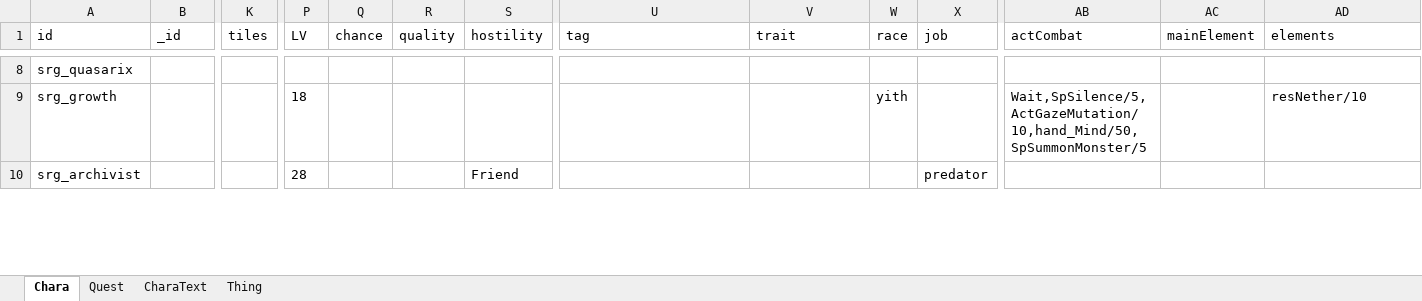
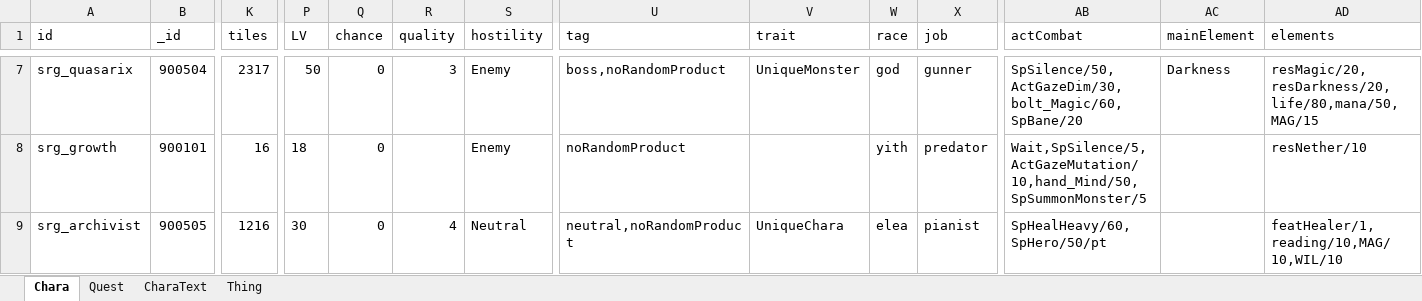
Before and after one commit to swarmdog/ElinMods, an Excel workbook: SkyreaderGuild/LangMod/EN/SourceCard.xlsx, sheet Chara, drawn as a sheet; only a part is shown, gaps mark what is left out; values as stored, in another font and other column widths than the file's, no borders; conditional formats not drawn; addresses are those after the commit; the diff covers the shown part only; the diff names each change by its address in the sheet, - before the commit and + after, or states it on an @@ line.

```diff
--- a/SkyreaderGuild/LangMod/EN/SourceCard.xlsx (sheet Chara)
+++ b/SkyreaderGuild/LangMod/EN/SourceCard.xlsx (sheet Chara)
-B7 (_id): (empty)
+B7 (_id): 900504
-K7 (tiles): (empty)
+K7 (tiles): 2317
-P7 (LV): (empty)
+P7 (LV): 50
-Q7:Q9 (chance): (empty)
+Q7:Q9 (chance): 0
-R7 (quality): (empty)
+R7 (quality): 3
-S7:S8 (hostility): (empty)
+S7:S8 (hostility): Enemy
-U7 (tag): (empty)
+U7 (tag): boss,noRandomProduct
-V7 (trait): (empty)
+V7 (trait): UniqueMonster
-W7 (race): (empty)
+W7 (race): god
-X7 (job): (empty)
+X7 (job): gunner
-AB7 (actCombat): (empty)
+AB7 (actCombat): SpSilence/50,ActGazeDim/30,bolt_Magic/60,SpBane/20
-AC7 (mainElement): (empty)
+AC7 (mainElement): Darkness
-AD7 (elements): (empty)
+AD7 (elements): resMagic/20,resDarkness/20,life/80,mana/50,MAG/15
-B8 (_id): (empty)
+B8 (_id): 900101
-K8 (tiles): (empty)
+K8 (tiles): 16
-U8 (tag): (empty)
+U8 (tag): noRandomProduct
-X8 (job): (empty)
+X8 (job): predator
-B9 (_id): (empty)
+B9 (_id): 900505
-K9 (tiles): (empty)
+K9 (tiles): 1216
-P9 (LV): 28
+P9 (LV): 30
-R9 (quality): (empty)
+R9 (quality): 4
-S9 (hostility): Friend
+S9 (hostility): Neutral
-U9 (tag): (empty)
+U9 (tag): neutral,noRandomProduct
-V9 (trait): (empty)
+V9 (trait): UniqueChara
-W9 (race): (empty)
+W9 (race): elea
-X9 (job): predator
+X9 (job): pianist
-AB9 (actCombat): (empty)
+AB9 (actCombat): SpHealHeavy/60,SpHero/50/pt
-AD9 (elements): (empty)
+AD9 (elements): featHealer/1,reading/10,MAG/10,WIL/10
```
Also changed, not shown: 1 added row, 2 removed rows, 41 edited cells and cell formats elsewhere in this sheet, sheet Thing, 15 other files.
